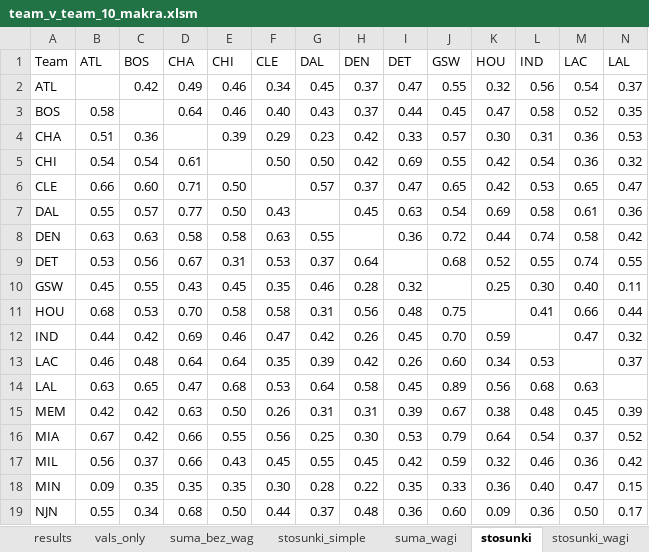
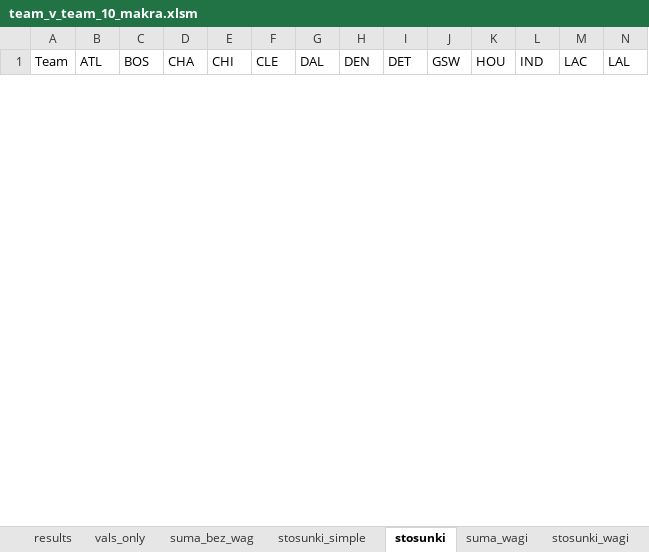
Before and after one commit to Misznik/NBA_Simulator, an Excel workbook: team_v_team_10_makra.xlsm, sheet stosunki, drawn as a sheet; only a part is shown; values as stored, in another font and other column widths than the file's, no borders; removed rows and columns are numbered as before the commit, all else as after; rows hold the shown columns only; the diff covers the shown part only; the diff names each change by its address in the sheet, - before the commit and + after, or states it on an @@ line.

```diff
--- a/team_v_team_10_makra.xlsm (sheet stosunki)
+++ b/team_v_team_10_makra.xlsm (sheet stosunki)
@@ sheet tab order changed: results | vals_only | suma_bez_wag | stosunki_simple | stosunki | suma_wagi | stosunki_wagi @@
-row 2: ATL |  | 0.42 | 0.49 | 0.46 | 0.34 | 0.45 | 0.37 | 0.47 | 0.55 | 0.32 | 0.56 | 0.54 | 0.37
-row 3: BOS | 0.58 |  | 0.64 | 0.46 | 0.40 | 0.43 | 0.37 | 0.44 | 0.45 | 0.47 | 0.58 | 0.52 | 0.35
-row 4: CHA | 0.51 | 0.36 |  | 0.39 | 0.29 | 0.23 | 0.42 | 0.33 | 0.57 | 0.30 | 0.31 | 0.36 | 0.53
-row 5: CHI | 0.54 | 0.54 | 0.61 |  | 0.50 | 0.50 | 0.42 | 0.69 | 0.55 | 0.42 | 0.54 | 0.36 | 0.32
-row 6: CLE | 0.66 | 0.60 | 0.71 | 0.50 |  | 0.57 | 0.37 | 0.47 | 0.65 | 0.42 | 0.53 | 0.65 | 0.47
-row 7: DAL | 0.55 | 0.57 | 0.77 | 0.50 | 0.43 |  | 0.45 | 0.63 | 0.54 | 0.69 | 0.58 | 0.61 | 0.36
-row 8: DEN | 0.63 | 0.63 | 0.58 | 0.58 | 0.63 | 0.55 |  | 0.36 | 0.72 | 0.44 | 0.74 | 0.58 | 0.42
-row 9: DET | 0.53 | 0.56 | 0.67 | 0.31 | 0.53 | 0.37 | 0.64 |  | 0.68 | 0.52 | 0.55 | 0.74 | 0.55
-row 10: GSW | 0.45 | 0.55 | 0.43 | 0.45 | 0.35 | 0.46 | 0.28 | 0.32 |  | 0.25 | 0.30 | 0.40 | 0.11
-row 11: HOU | 0.68 | 0.53 | 0.70 | 0.58 | 0.58 | 0.31 | 0.56 | 0.48 | 0.75 |  | 0.41 | 0.66 | 0.44
-row 12: IND | 0.44 | 0.42 | 0.69 | 0.46 | 0.47 | 0.42 | 0.26 | 0.45 | 0.70 | 0.59 |  | 0.47 | 0.32
-row 13: LAC | 0.46 | 0.48 | 0.64 | 0.64 | 0.35 | 0.39 | 0.42 | 0.26 | 0.60 | 0.34 | 0.53 |  | 0.37
-row 14: LAL | 0.63 | 0.65 | 0.47 | 0.68 | 0.53 | 0.64 | 0.58 | 0.45 | 0.89 | 0.56 | 0.68 | 0.63
-row 15: MEM | 0.42 | 0.42 | 0.63 | 0.50 | 0.26 | 0.31 | 0.31 | 0.39 | 0.67 | 0.38 | 0.48 | 0.45 | 0.39
-row 16: MIA | 0.67 | 0.42 | 0.66 | 0.55 | 0.56 | 0.25 | 0.30 | 0.53 | 0.79 | 0.64 | 0.54 | 0.37 | 0.52
-row 17: MIL | 0.56 | 0.37 | 0.66 | 0.43 | 0.45 | 0.55 | 0.45 | 0.42 | 0.59 | 0.32 | 0.46 | 0.36 | 0.42
-row 18: MIN | 0.09 | 0.35 | 0.35 | 0.35 | 0.30 | 0.28 | 0.22 | 0.35 | 0.33 | 0.36 | 0.40 | 0.47 | 0.15
-row 19: NJN | 0.55 | 0.34 | 0.68 | 0.50 | 0.44 | 0.37 | 0.48 | 0.36 | 0.60 | 0.09 | 0.36 | 0.50 | 0.17
```
Also changed, not shown: 30 added rows and 12 removed rows elsewhere in this sheet, sheet results, sheet suma_wagi, sheet stosunki_wagi, sheet suma_bez_wag, sheet stosunki_simple, sheet stosunki_wagi_simple, formulas that keep their value, schedules.xlsx, team_v_team_5_makra.xlsm, 5 other files.
